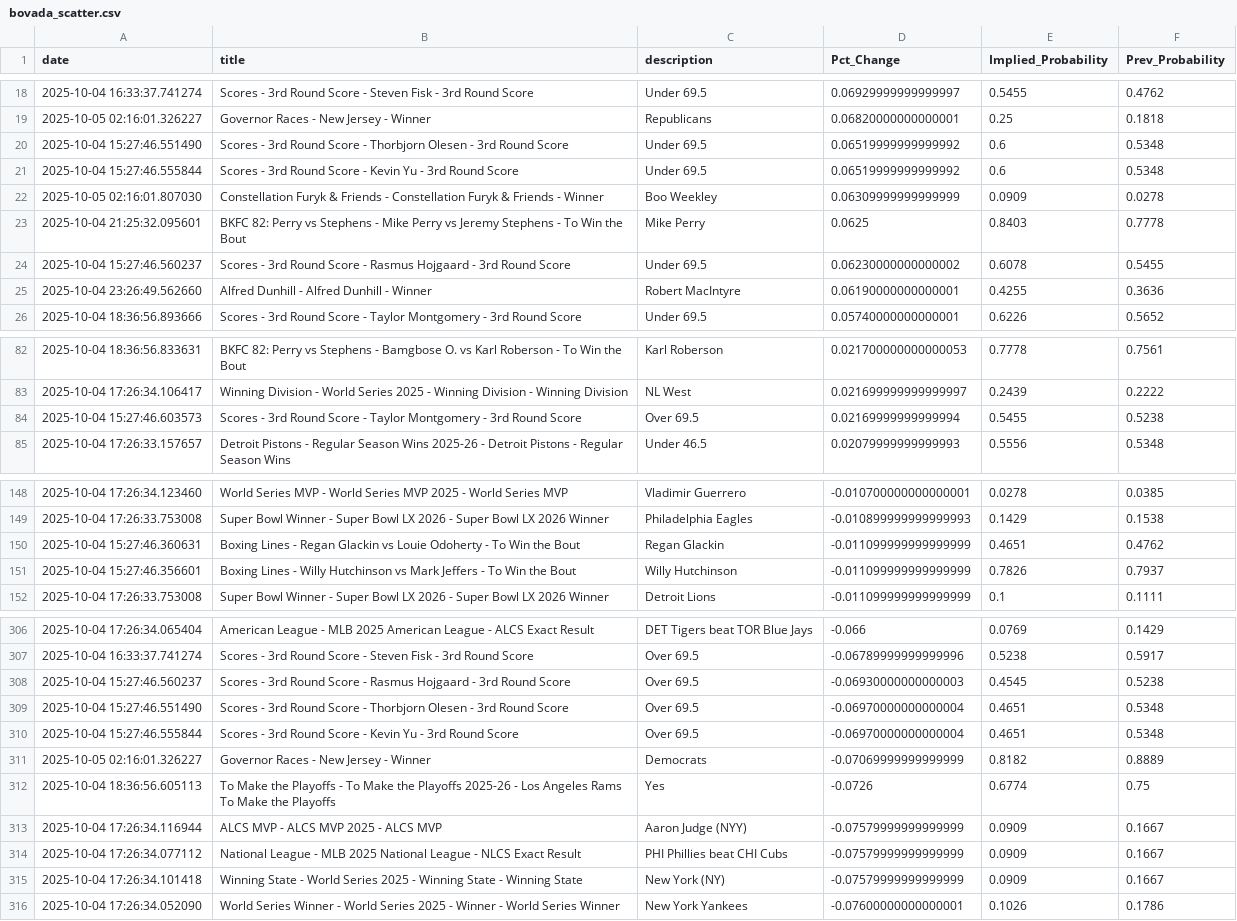
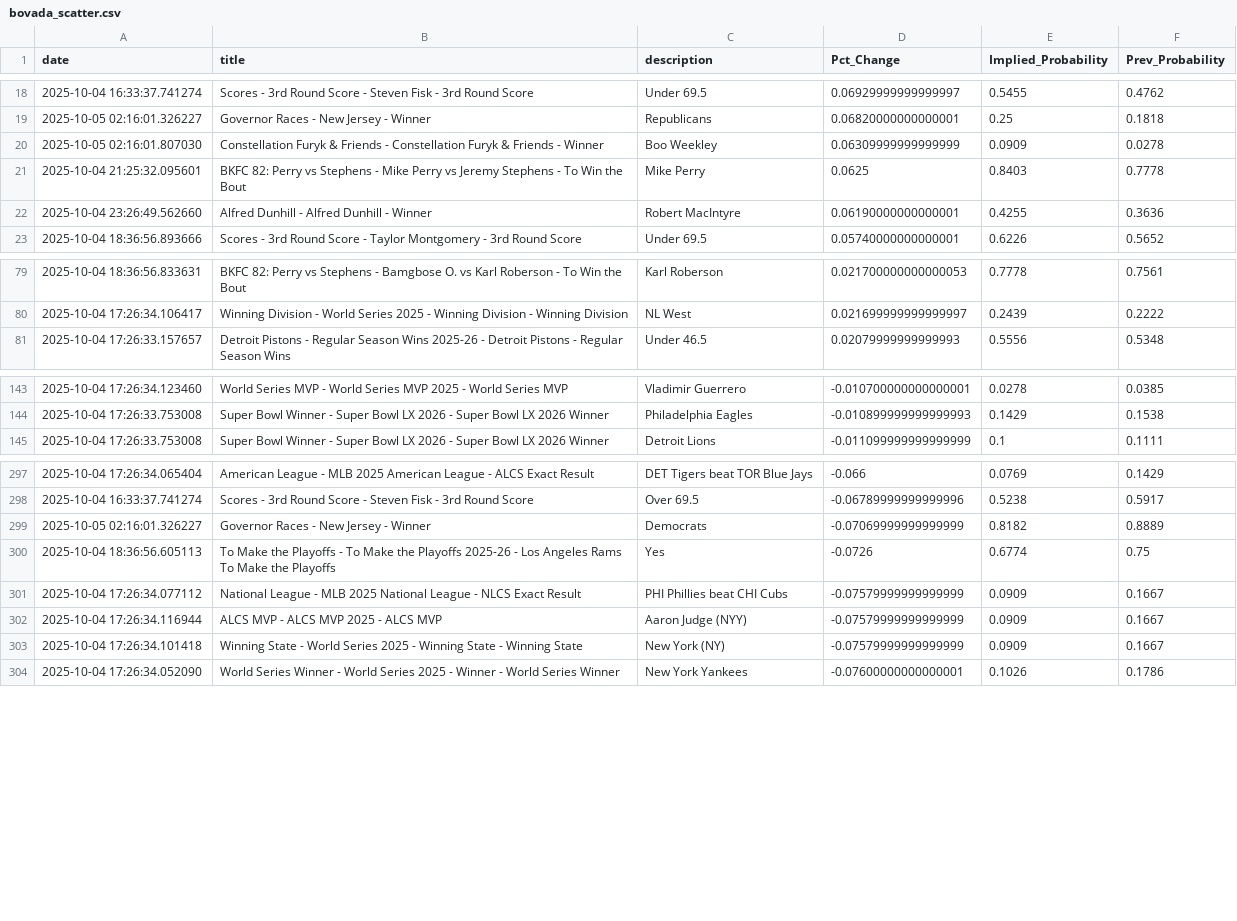
Before and after one commit to aaroncolesmith/bovada_data_1001, a CSV file: data/bovada_scatter.csv, drawn as a sheet; only a part is shown, gaps mark what is left out; the diff covers the shown part only.

Commit message:
Update data

```diff
--- a/data/bovada_scatter.csv
+++ b/data/bovada_scatter.csv
@@ -19,7 +19,4 @@ date,title,description,Pct_Change,Implied_Probability,Prev_Probability
 2025-10-05 02:16:01.326227,Governor Races - New Jersey - Winner,Republicans,0.06820000000000001,0.25,0.1818
-2025-10-04 15:27:46.551490,Scores - 3rd Round Score - Thorbjorn Olesen - 3rd Round Score,Under 69.5,0.06519999999999992,0.6,0.5348
-2025-10-04 15:27:46.555844,Scores - 3rd Round Score - Kevin Yu - 3rd Round Score,Under 69.5,0.06519999999999992,0.6,0.5348
 2025-10-05 02:16:01.807030,Constellation Furyk & Friends - Constellation Furyk & Friends - Winner,Boo Weekley,0.06309999999999999,0.0909,0.0278
 2025-10-04 21:25:32.095601,BKFC 82: Perry vs Stephens - Mike Perry vs Jeremy Stephens - To Win the Bout,Mike Perry,0.0625,0.8403,0.7778
-2025-10-04 15:27:46.560237,Scores - 3rd Round Score - Rasmus Hojgaard - 3rd Round Score,Under 69.5,0.06230000000000002,0.6078,0.5455
 2025-10-04 23:26:49.562660,Alfred Dunhill - Alfred Dunhill - Winner,Robert MacIntyre,0.06190000000000001,0.4255,0.3636
@@ -83,3 +80,2 @@ date,title,description,Pct_Change,Implied_Probability,Prev_Probability
 2025-10-04 17:26:34.106417,Winning Division - World Series 2025 - Winning Division - Winning Division,NL West,0.021699999999999997,0.2439,0.2222
-2025-10-04 15:27:46.603573,Scores - 3rd Round Score - Taylor Montgomery - 3rd Round Score,Over 69.5,0.02169999999999994,0.5455,0.5238
 2025-10-04 17:26:33.157657,Detroit Pistons - Regular Season Wins 2025-26 - Detroit Pistons - Regular Season Wins,Under 46.5,0.02079999999999993,0.5556,0.5348
@@ -149,4 +144,2 @@ date,title,description,Pct_Change,Implied_Probability,Prev_Probability
 2025-10-04 17:26:33.753008,Super Bowl Winner - Super Bowl LX 2026 - Super Bowl LX 2026 Winner,Philadelphia Eagles,-0.010899999999999993,0.1429,0.1538
-2025-10-04 15:27:46.360631,Boxing Lines - Regan Glackin vs Louie Odoherty - To Win the Bout,Regan Glackin,-0.011099999999999999,0.4651,0.4762
-2025-10-04 15:27:46.356601,Boxing Lines - Willy Hutchinson vs Mark Jeffers - To Win the Bout,Willy Hutchinson,-0.011099999999999999,0.7826,0.7937
 2025-10-04 17:26:33.753008,Super Bowl Winner - Super Bowl LX 2026 - Super Bowl LX 2026 Winner,Detroit Lions,-0.011099999999999999,0.1,0.1111
@@ -307,9 +298,6 @@ date,title,description,Pct_Change,Implied_Probability,Prev_Probability
 2025-10-04 16:33:37.741274,Scores - 3rd Round Score - Steven Fisk - 3rd Round Score,Over 69.5,-0.06789999999999996,0.5238,0.5917
-2025-10-04 15:27:46.560237,Scores - 3rd Round Score - Rasmus Hojgaard - 3rd Round Score,Over 69.5,-0.06930000000000003,0.4545,0.5238
-2025-10-04 15:27:46.551490,Scores - 3rd Round Score - Thorbjorn Olesen - 3rd Round Score,Over 69.5,-0.06970000000000004,0.4651,0.5348
-2025-10-04 15:27:46.555844,Scores - 3rd Round Score - Kevin Yu - 3rd Round Score,Over 69.5,-0.06970000000000004,0.4651,0.5348
 2025-10-05 02:16:01.326227,Governor Races - New Jersey - Winner,Democrats,-0.07069999999999999,0.8182,0.8889
 2025-10-04 18:36:56.605113,To Make the Playoffs - To Make the Playoffs 2025-26 - Los Angeles Rams To Make the Playoffs,Yes,-0.0726,0.6774,0.75
+2025-10-04 17:26:34.077112,National League - MLB 2025 National League - NLCS Exact Result,PHI Phillies beat CHI Cubs,-0.07579999999999999,0.0909,0.1667
 2025-10-04 17:26:34.116944,ALCS MVP - ALCS MVP 2025 - ALCS MVP,Aaron Judge (NYY),-0.07579999999999999,0.0909,0.1667
-2025-10-04 17:26:34.077112,National League - MLB 2025 National League - NLCS Exact Result,PHI Phillies beat CHI Cubs,-0.07579999999999999,0.0909,0.1667
 2025-10-04 17:26:34.101418,Winning State - World Series 2025 - Winning State - Winning State,New York (NY),-0.07579999999999999,0.0909,0.1667
```
Also changed, not shown: 3 removed rows and 23 moved rows elsewhere in this file, 1 other file.
